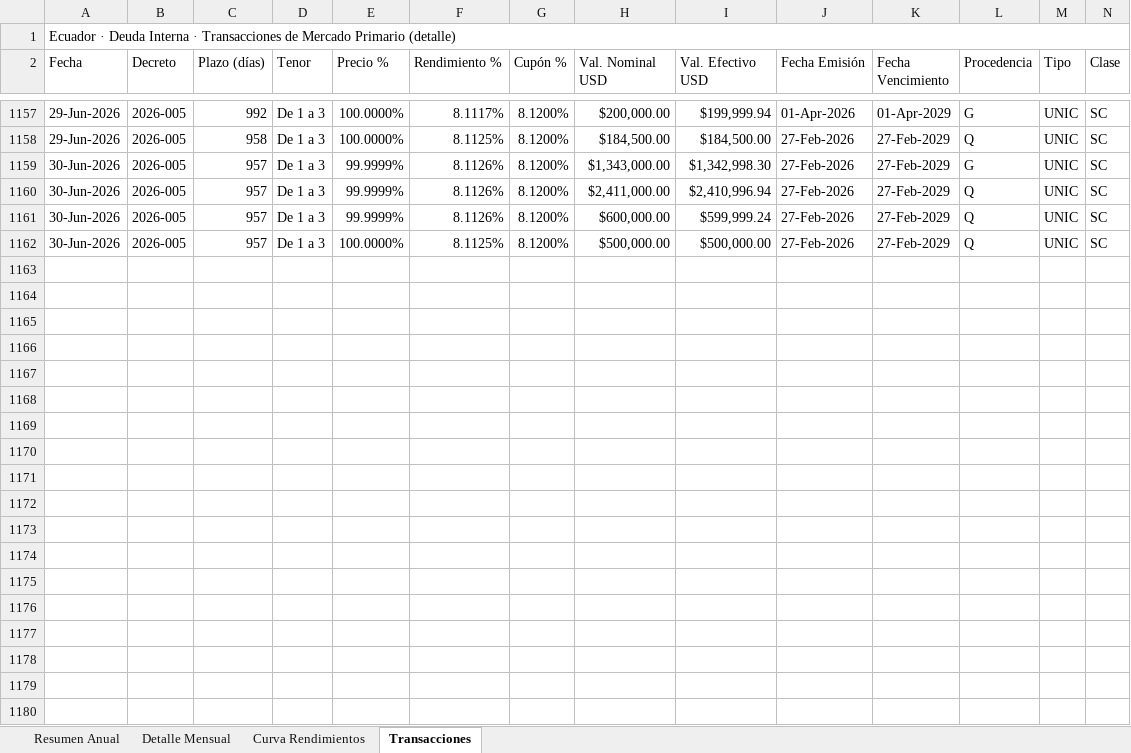
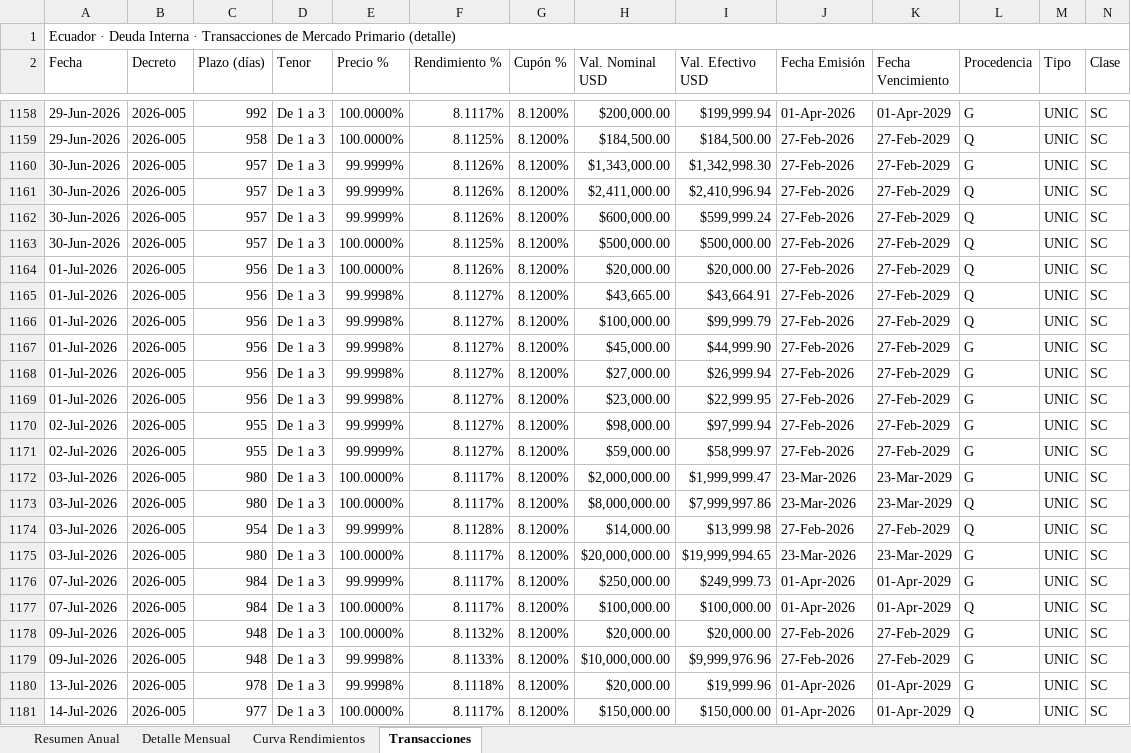
Before and after one commit to lorenzmaldo/aequus-economics, an Excel workbook: deuda-interna/deuda_interna_resumen.xlsx, sheet Transacciones, drawn as a sheet; only a part is shown, gaps mark what is left out; values as stored, in another font and other column widths than the file's, no cell formats; the diff covers the shown part only; the diff names each change by its address in the sheet, - before the commit and + after, or states it on an @@ line.

```diff
--- a/deuda-interna/deuda_interna_resumen.xlsx (sheet Transacciones)
+++ b/deuda-interna/deuda_interna_resumen.xlsx (sheet Transacciones)
+row 1164: 01-Jul-2026 | 2026-005 | 956 | De 1 a 3 | 100.0000% | 8.1126% | 8.1200% | $20,000.00 | $20,000.00 | 27-Feb-2026 | 27-Feb-2029 | Q | UNIC | SC
+row 1165: 01-Jul-2026 | 2026-005 | 956 | De 1 a 3 | 99.9998% | 8.1127% | 8.1200% | $43,665.00 | $43,664.91 | 27-Feb-2026 | 27-Feb-2029 | Q | UNIC | SC
+row 1166: 01-Jul-2026 | 2026-005 | 956 | De 1 a 3 | 99.9998% | 8.1127% | 8.1200% | $100,000.00 | $99,999.79 | 27-Feb-2026 | 27-Feb-2029 | Q | UNIC | SC
+row 1167: 01-Jul-2026 | 2026-005 | 956 | De 1 a 3 | 99.9998% | 8.1127% | 8.1200% | $45,000.00 | $44,999.90 | 27-Feb-2026 | 27-Feb-2029 | G | UNIC | SC
+row 1168: 01-Jul-2026 | 2026-005 | 956 | De 1 a 3 | 99.9998% | 8.1127% | 8.1200% | $27,000.00 | $26,999.94 | 27-Feb-2026 | 27-Feb-2029 | G | UNIC | SC
+row 1169: 01-Jul-2026 | 2026-005 | 956 | De 1 a 3 | 99.9998% | 8.1127% | 8.1200% | $23,000.00 | $22,999.95 | 27-Feb-2026 | 27-Feb-2029 | G | UNIC | SC
+row 1170: 02-Jul-2026 | 2026-005 | 955 | De 1 a 3 | 99.9999% | 8.1127% | 8.1200% | $98,000.00 | $97,999.94 | 27-Feb-2026 | 27-Feb-2029 | G | UNIC | SC
+row 1171: 02-Jul-2026 | 2026-005 | 955 | De 1 a 3 | 99.9999% | 8.1127% | 8.1200% | $59,000.00 | $58,999.97 | 27-Feb-2026 | 27-Feb-2029 | G | UNIC | SC
+row 1172: 03-Jul-2026 | 2026-005 | 980 | De 1 a 3 | 100.0000% | 8.1117% | 8.1200% | $2,000,000.00 | $1,999,999.47 | 23-Mar-2026 | 23-Mar-2029 | G | UNIC | SC
+row 1173: 03-Jul-2026 | 2026-005 | 980 | De 1 a 3 | 100.0000% | 8.1117% | 8.1200% | $8,000,000.00 | $7,999,997.86 | 23-Mar-2026 | 23-Mar-2029 | Q | UNIC | SC
+row 1174: 03-Jul-2026 | 2026-005 | 954 | De 1 a 3 | 99.9999% | 8.1128% | 8.1200% | $14,000.00 | $13,999.98 | 27-Feb-2026 | 27-Feb-2029 | Q | UNIC | SC
+row 1175: 03-Jul-2026 | 2026-005 | 980 | De 1 a 3 | 100.0000% | 8.1117% | 8.1200% | $20,000,000.00 | $19,999,994.65 | 23-Mar-2026 | 23-Mar-2029 | G | UNIC | SC
+row 1176: 07-Jul-2026 | 2026-005 | 984 | De 1 a 3 | 99.9999% | 8.1117% | 8.1200% | $250,000.00 | $249,999.73 | 01-Apr-2026 | 01-Apr-2029 | G | UNIC | SC
+row 1177: 07-Jul-2026 | 2026-005 | 984 | De 1 a 3 | 100.0000% | 8.1117% | 8.1200% | $100,000.00 | $100,000.00 | 01-Apr-2026 | 01-Apr-2029 | Q | UNIC | SC
+row 1178: 09-Jul-2026 | 2026-005 | 948 | De 1 a 3 | 100.0000% | 8.1132% | 8.1200% | $20,000.00 | $20,000.00 | 27-Feb-2026 | 27-Feb-2029 | G | UNIC | SC
+row 1179: 09-Jul-2026 | 2026-005 | 948 | De 1 a 3 | 99.9998% | 8.1133% | 8.1200% | $10,000,000.00 | $9,999,976.96 | 27-Feb-2026 | 27-Feb-2029 | G | UNIC | SC
+row 1180: 13-Jul-2026 | 2026-005 | 978 | De 1 a 3 | 99.9998% | 8.1118% | 8.1200% | $20,000.00 | $19,999.96 | 01-Apr-2026 | 01-Apr-2029 | G | UNIC | SC
+row 1181: 14-Jul-2026 | 2026-005 | 977 | De 1 a 3 | 100.0000% | 8.1117% | 8.1200% | $150,000.00 | $150,000.00 | 01-Apr-2026 | 01-Apr-2029 | Q | UNIC | SC
```
Also changed, not shown: 32 added rows elsewhere in this sheet, sheet Curva Rendimientos, sheet Resumen Anual, sheet Detalle Mensual, cell formats, 2 other files.
